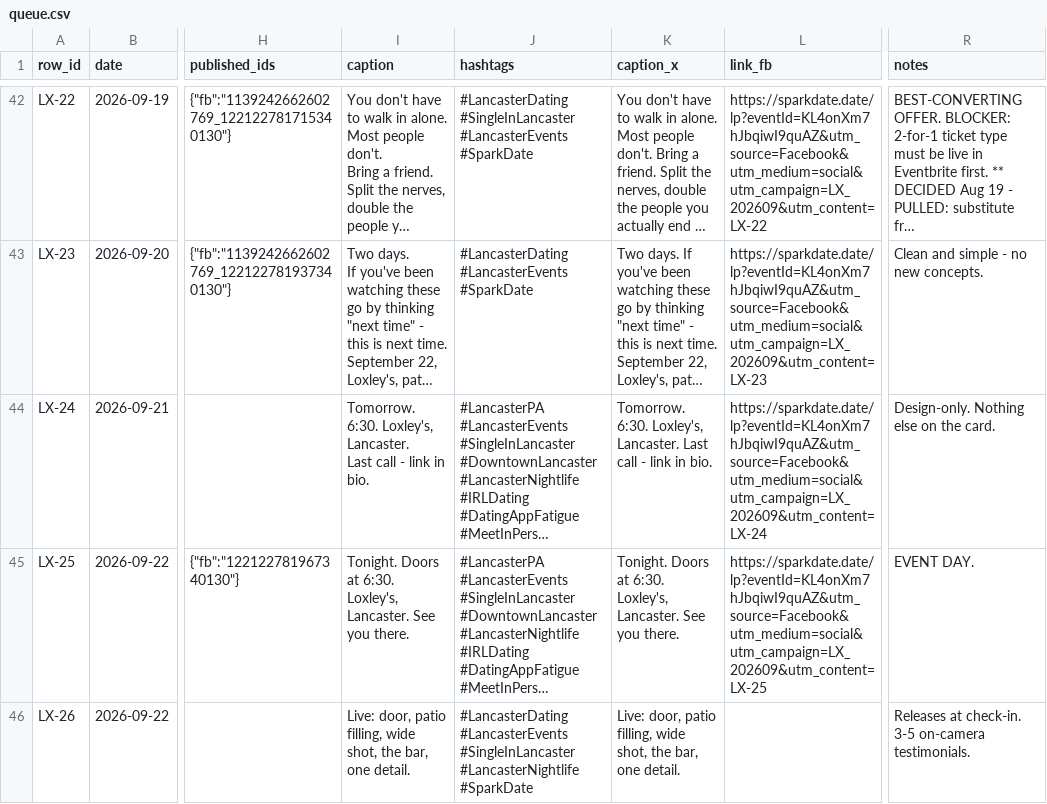
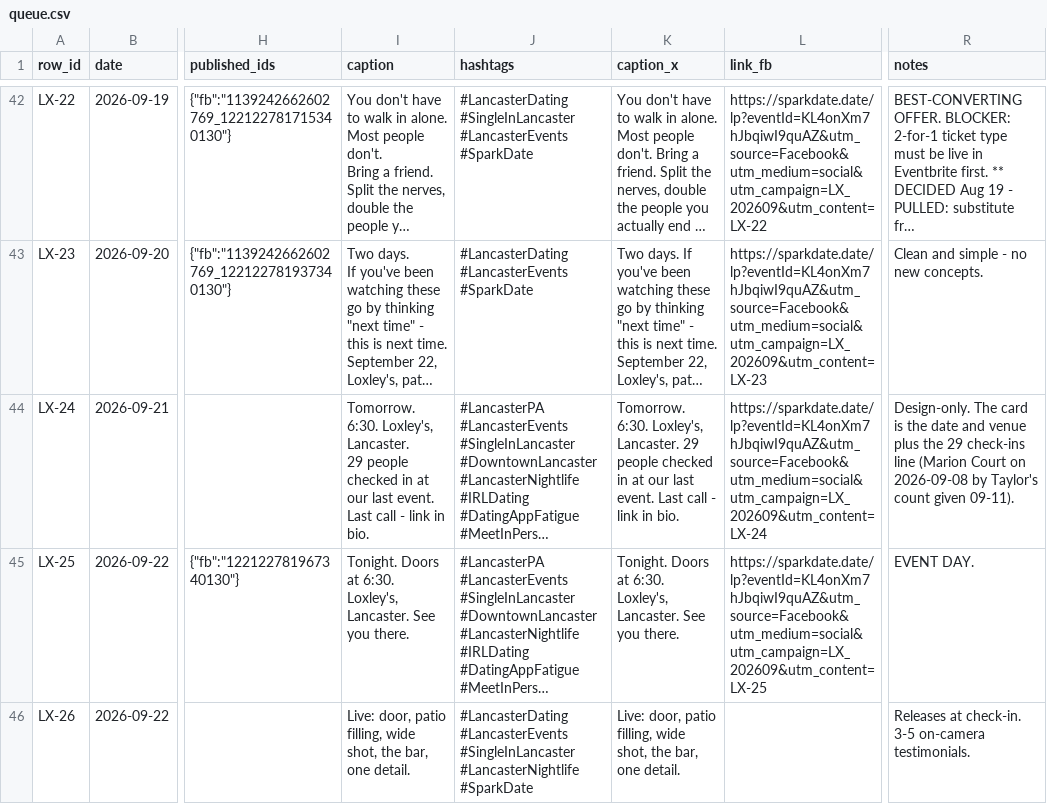
Before and after one commit to taylorancapital/sparkdate, a CSV file: content/queue.csv, drawn as a sheet; only a part is shown, gaps mark what is left out; long unchanged cells end in …; ↵ is a line break in a cell; the diff names each change by its address in the sheet, - before the commit and + after, or states it on an @@ line.

```diff
--- a/content/queue.csv
+++ b/content/queue.csv
-I44 (caption): …Loxley's, Lancaster. ↵ Last call…
+I44 (caption): …Loxley's, Lancaster. ↵ 29 people checked in at our last event. ↵ Last call…
-K44 (caption_x): …Loxley's, Lancaster. Last call…
+K44 (caption_x): …Loxley's, Lancaster. 29 people checked in at our last event. Last call…
-R44 (notes): Design-only. Nothing else on the card.
+R44 (notes): Design-only. The card is the date and venue plus the 29 check-ins line (Marion Court on 2026-09-08 by Taylor's count given 09-11).
```
Also changed, not shown: 3 other files.
